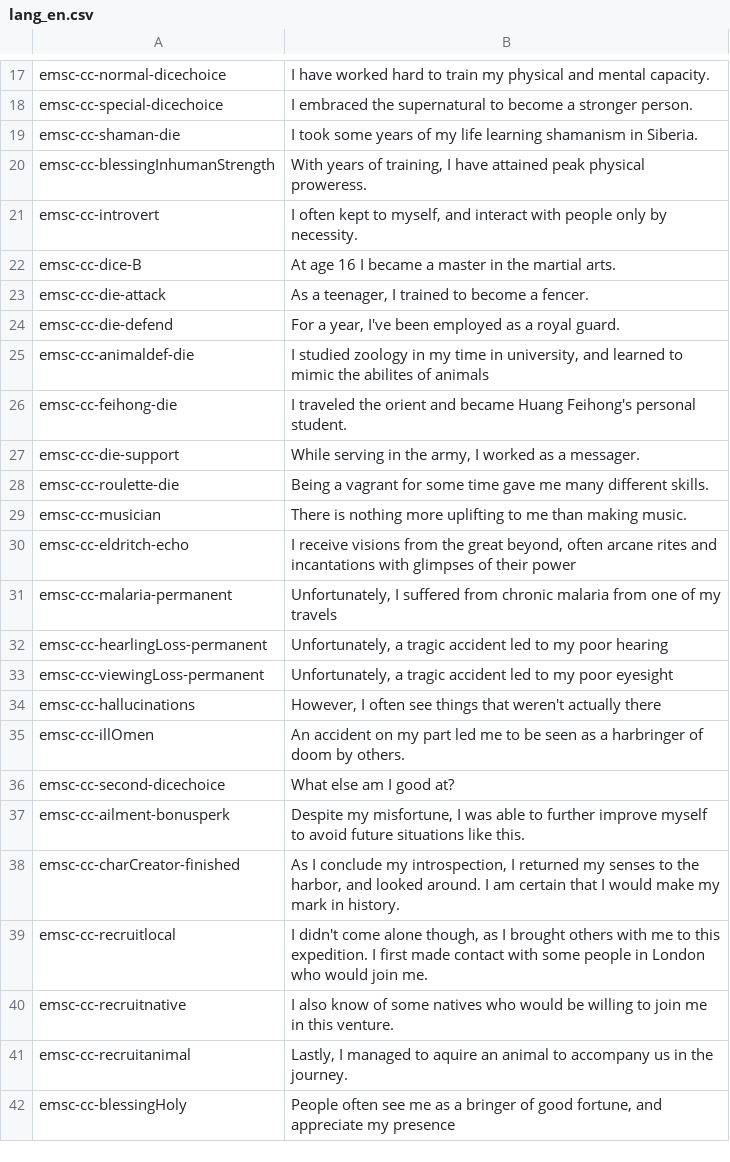
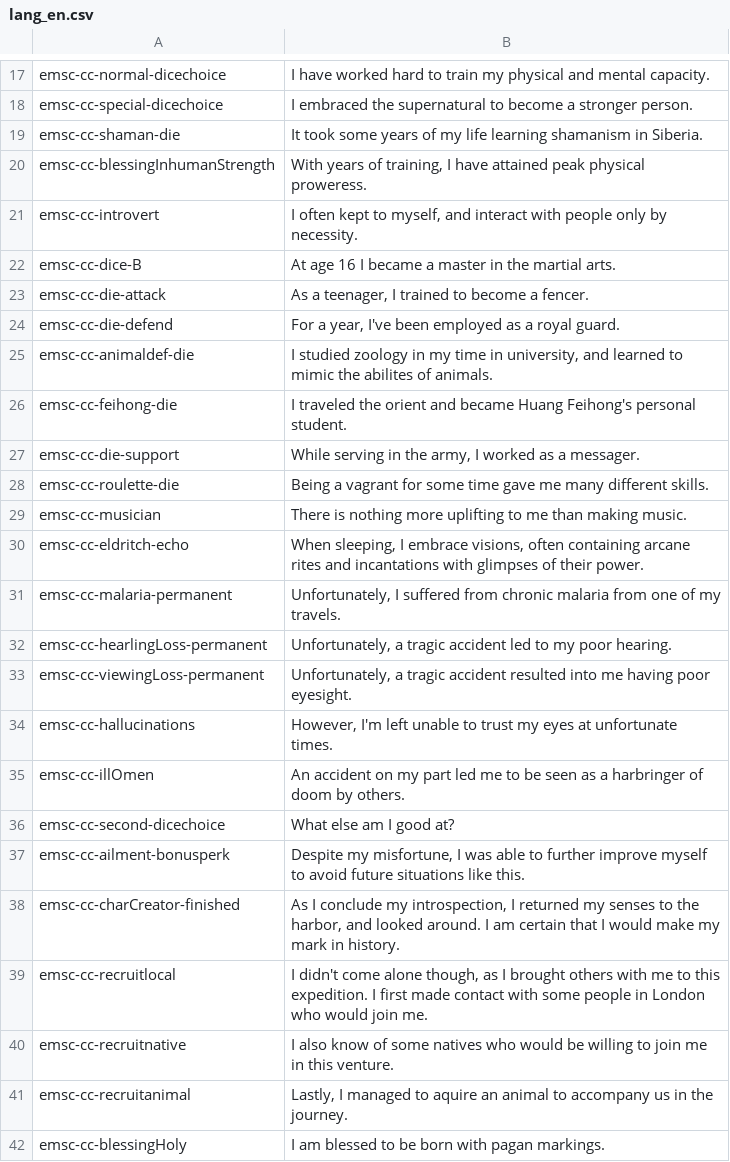
Before and after one commit to emscape2/CE-Character_Creator, a CSV file: langs/lang_en.csv, drawn as a sheet; only a part is shown, gaps mark what is left out.

```diff
--- a/langs/lang_en.csv
+++ b/langs/lang_en.csv
@@ -18,3 +18,3 @@ emsc-cc-normal-dicechoice,I have worked hard to train my physical and mental cap
 emsc-cc-special-dicechoice,I embraced the supernatural to become a stronger person.
-emsc-cc-shaman-die,I took some years of my life learning shamanism in Siberia.
+emsc-cc-shaman-die,It took some years of my life learning shamanism in Siberia.
 emsc-cc-blessingInhumanStrength,"With years of training, I have attained peak physical proweress."
@@ -24,3 +24,3 @@ emsc-cc-die-attack,"As a teenager, I trained to become a fencer."
 emsc-cc-die-defend,"For a year, I've been employed as a royal guard."
-emsc-cc-animaldef-die,"I studied zoology in my time in university, and learned to mimic the abilites of animals"
+emsc-cc-animaldef-die,"I studied zoology in my time in university, and learned to mimic the abilites of animals."
 emsc-cc-feihong-die,I traveled the orient and became Huang Feihong's personal student.
@@ -29,7 +29,7 @@ emsc-cc-roulette-die,Being a vagrant for some time gave me many different skills
 emsc-cc-musician,There is nothing more uplifting to me than making music.
-emsc-cc-eldritch-echo,"I receive visions from the great beyond, often arcane rites and incantations with glimpses of their power"
-emsc-cc-malaria-permanent,"Unfortunately, I suffered from chronic malaria from one of my travels"
-emsc-cc-hearlingLoss-permanent,"Unfortunately, a tragic accident led to my poor hearing"
-emsc-cc-viewingLoss-permanent,"Unfortunately, a tragic accident led to my poor eyesight"
-emsc-cc-hallucinations,"However, I often see things that weren't actually there"
+emsc-cc-eldritch-echo,"When sleeping, I  embrace visions, often containing arcane rites and incantations with glimpses of their power."
+emsc-cc-malaria-permanent,"Unfortunately, I suffered from chronic malaria from one of my travels."
+emsc-cc-hearlingLoss-permanent,"Unfortunately, a tragic accident led to my poor hearing."
+emsc-cc-viewingLoss-permanent,"Unfortunately, a tragic accident resulted into me having poor eyesight."
+emsc-cc-hallucinations,"However, I'm left unable to trust my eyes at unfortunate times."
 emsc-cc-illOmen,An accident on my part led me to be seen as a harbringer of doom by others.
@@ -41,2 +41,2 @@ emsc-cc-recruitnative,I also know of some natives who would be willing to join m
 emsc-cc-recruitanimal,"Lastly, I managed to aquire an animal to accompany us in the journey."
-emsc-cc-blessingHoly,"People often see me as a bringer of good fortune, and appreciate my presence"
+emsc-cc-blessingHoly,I am blessed to be born with pagan markings.
```
Also changed, not shown: 2 other files.
